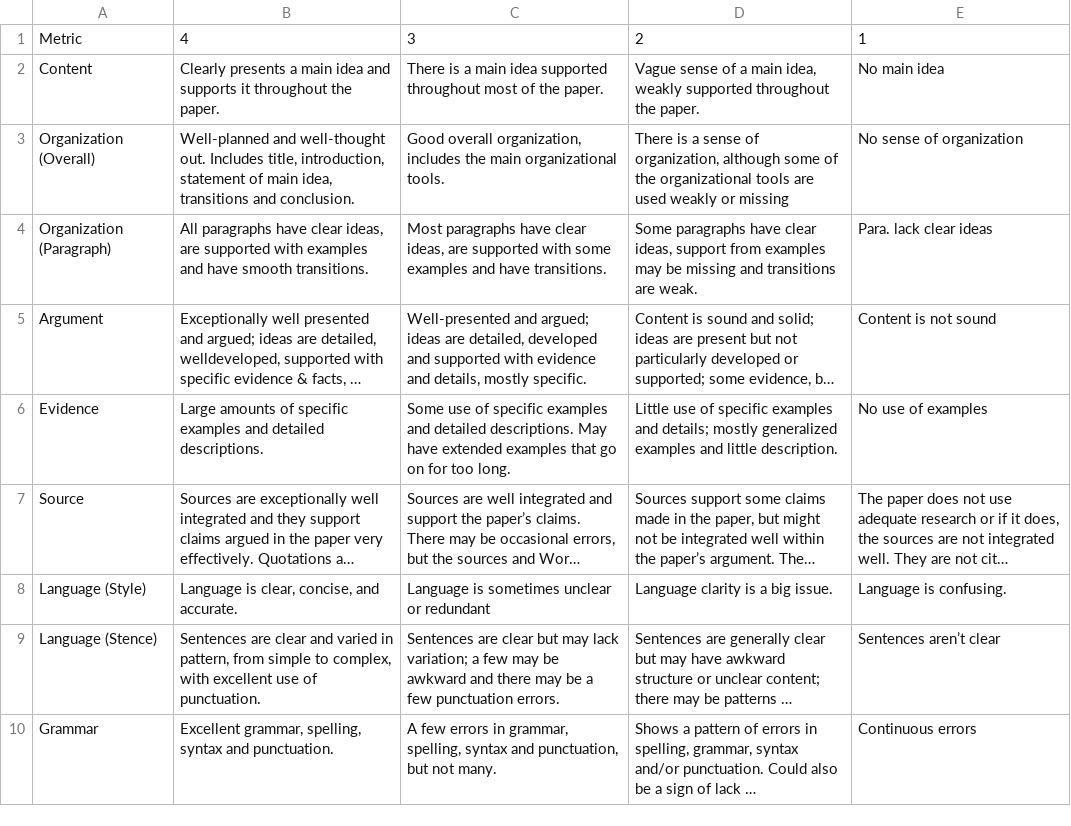
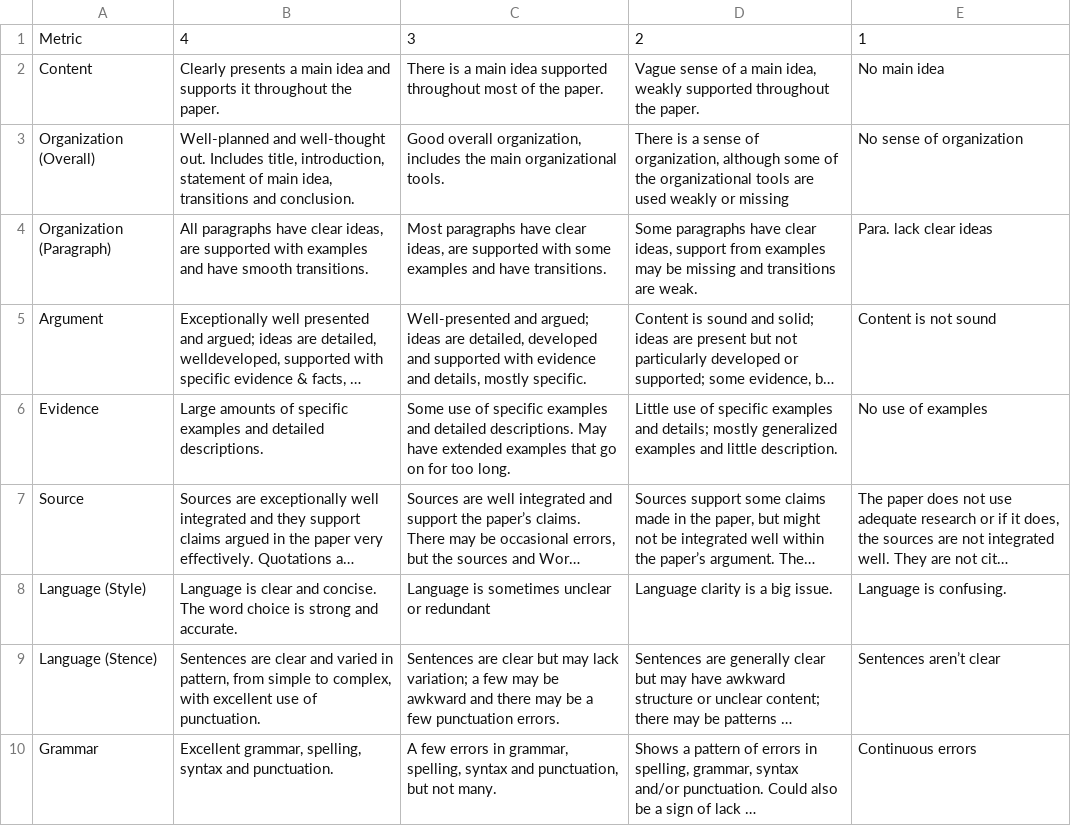
Before and after one commit to junting-huang/fws_speed_grading, a CSV file: grading_rubric.csv, drawn as a sheet; long unchanged cells end in …; the diff names each change by its address in the sheet, - before the commit and + after, or states it on an @@ line.

Commit message:
Update grading_rubric.csv

```diff
--- a/grading_rubric.csv
+++ b/grading_rubric.csv
-B8: Language is clear, concise, and accurate.
+B8: Language is clear and concise. The word choice is strong and accurate.
```
